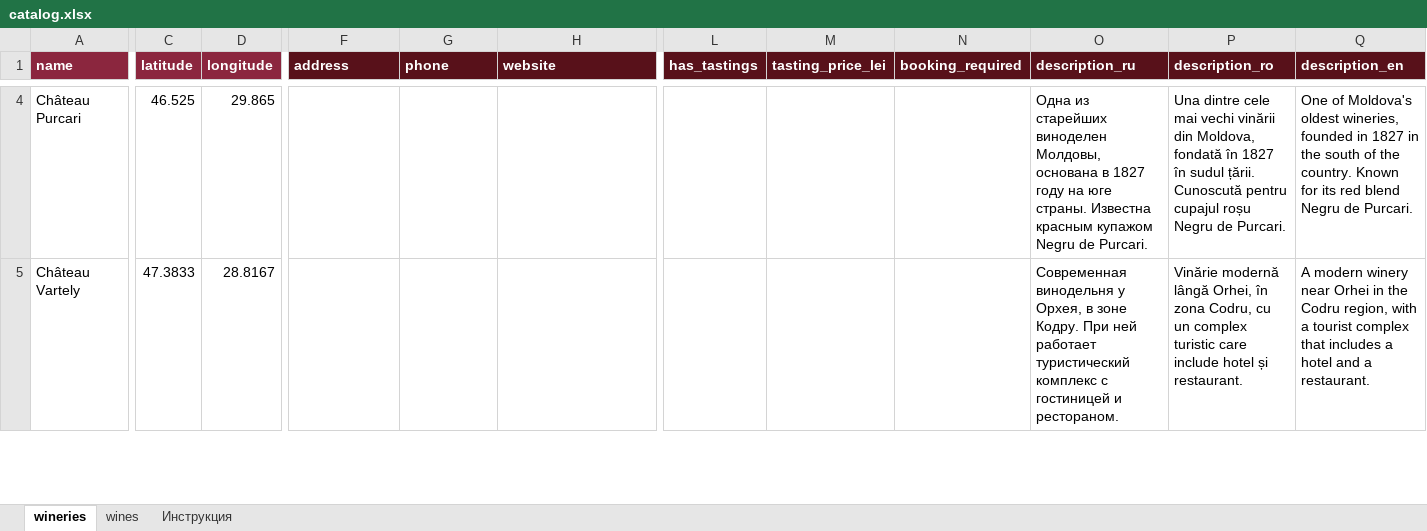
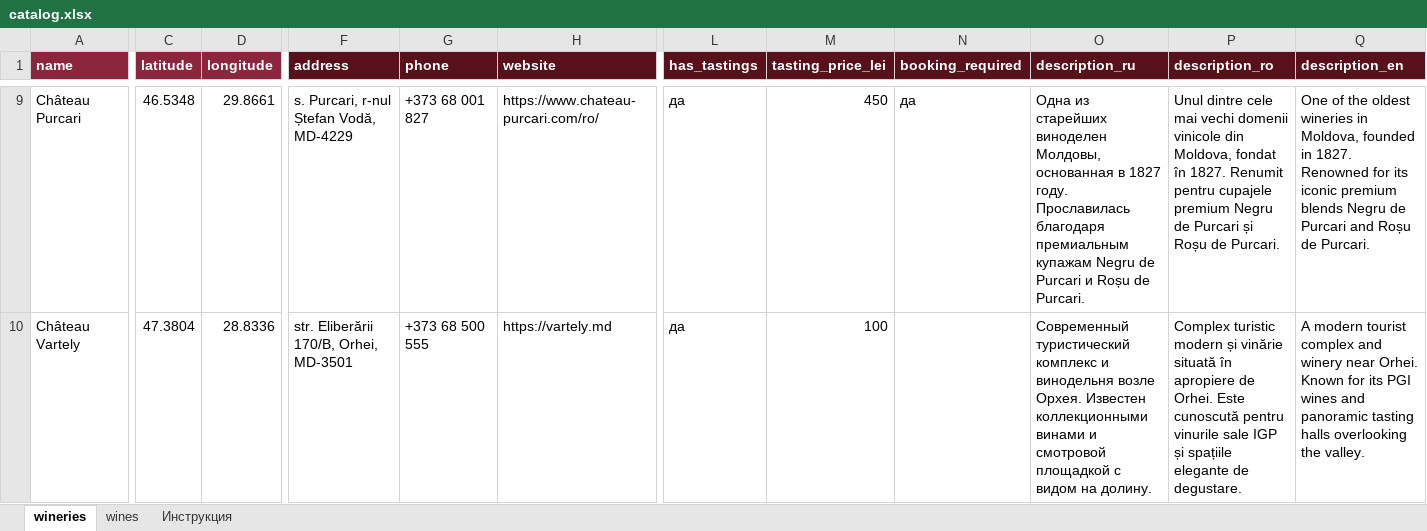
Before and after one commit to Vetal0160/wine_explorer, an Excel workbook: data/catalog.xlsx, sheet wineries, drawn as a sheet; only a part is shown, gaps mark what is left out; values as stored, in another font and other column widths than the file's, no borders; addresses are those after the commit; the diff covers the shown part only; the diff names each change by its address in the sheet, - before the commit and + after, or states it on an @@ line.

```diff
--- a/data/catalog.xlsx (sheet wineries)
+++ b/data/catalog.xlsx (sheet wineries)
-C9 (latitude): 46.525
+C9 (latitude): 46.5348
-D9 (longitude): 29.865
+D9 (longitude): 29.8661
-F9 (address): (empty)
+F9 (address): s. Purcari, r-nul Ștefan Vodă, MD-4229
-G9 (phone): (empty)
+G9 (phone): +373 68 001 827
-H9 (website): (empty)
+H9 (website): https://www.chateau-purcari.com/ro/
-L9:L10 (has_tastings): (empty)
+L9:L10 (has_tastings): да
-M9 (tasting_price_lei): (empty)
+M9 (tasting_price_lei): 450
-N9 (booking_required): (empty)
+N9 (booking_required): да
-O9 (description_ru): …виноделен Молдовы, основана в 1827 году на юге страны. Известна красным купажом Negru de Purcari.
+O9 (description_ru): …виноделен Молдовы, основанная в 1827 году. Прославилась благодаря премиальным купажам Negru de Purcari и Roșu de Purcari.
-P9 (description_ro): Una dintre cele mai vechi vinării din Moldova, fondată în 1827 în sudul țării. Cunoscută pentru cupajul roșu Negru de Purcari.
+P9 (description_ro): Unul dintre cele mai vechi domenii vinicole din Moldova, fondat în 1827. Renumit pentru cupajele premium Negru de Purcari și Roșu de Purcari.
-Q9 (description_en): One of Moldova's oldest wineries, founded in 1827 in the south of the country. Known for its red blend Negru de Purcari.
+Q9 (description_en): One of the oldest wineries in Moldova, founded in 1827. Renowned for its iconic premium blends Negru de Purcari and Roșu de Purcari.
-C10 (latitude): 47.3833
+C10 (latitude): 47.3804
-D10 (longitude): 28.8167
+D10 (longitude): 28.8336
-F10 (address): (empty)
+F10 (address): str. Eliberării 170/B, Orhei, MD-3501
-G10 (phone): (empty)
+G10 (phone): +373 68 500 555
-H10 (website): (empty)
+H10 (website): https://vartely.md
-M10 (tasting_price_lei): (empty)
+M10 (tasting_price_lei): 100
-O10 (description_ru): Современная винодельня у Орхея, в зоне Кодру. При ней работает туристический комплекс с гостиницей и рестораном.
+O10 (description_ru): Современный туристический комплекс и винодельня возле Орхея. Известен коллекционными винами и смотровой площадкой с видом на долину.
-P10 (description_ro): Vinărie modernă lângă Orhei, în zona Codru, cu un complex turistic care include hotel și restaurant.
+P10 (description_ro): Complex turistic modern și vinărie situată în apropiere de Orhei. Este cunoscută pentru vinurile sale IGP și spațiile elegante de degustare.
-Q10 (description_en): A modern winery near Orhei in the Codru region, with a tourist complex that includes a hotel and a restaurant.
+Q10 (description_en): A modern tourist complex and winery near Orhei. Known for its PGI wines and panoramic tasting halls overlooking the valley.
```
Also changed, not shown: 29 added rows and 72 edited cells elsewhere in this sheet, sheet wines.
